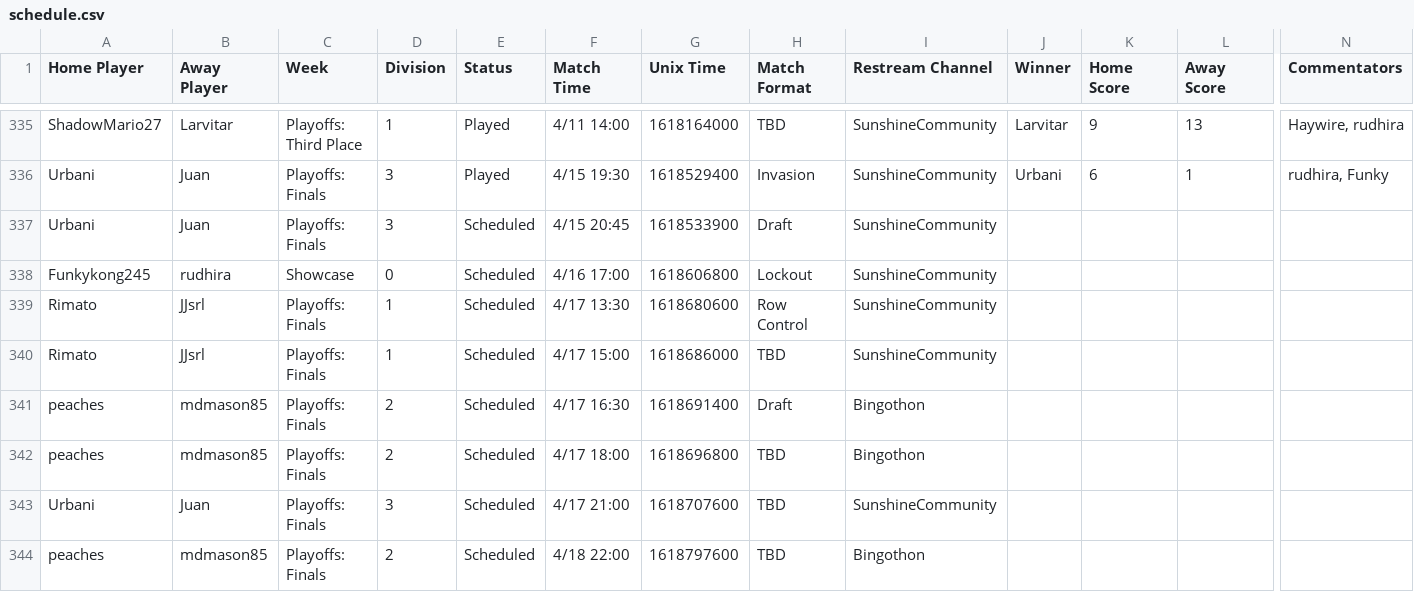
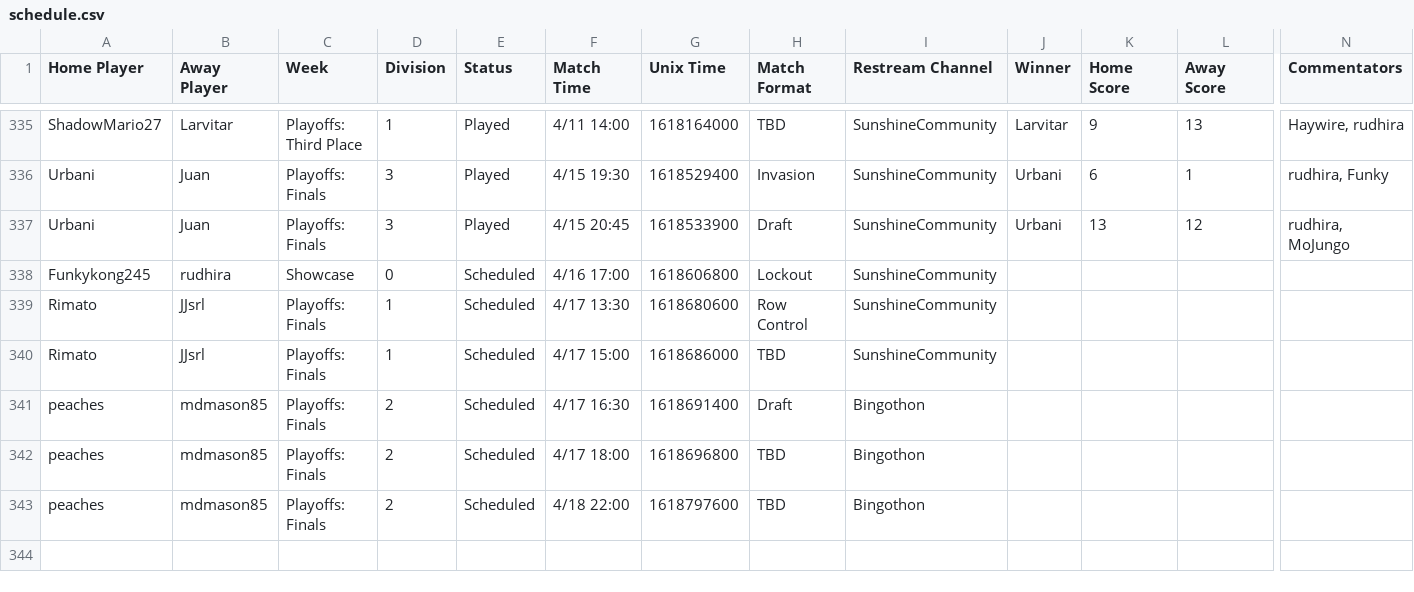
Before and after one commit to Lego6245/sms.bingo, a CSV file: schedule.csv, drawn as a sheet; only a part is shown, gaps mark what is left out; rows hold the shown columns only; the diff names each change by its address in the sheet, - before the commit and + after, or states it on an @@ line.

Commit message:
Updating Schedule

```diff
--- a/schedule.csv
+++ b/schedule.csv
-E337 (Status): Scheduled
+E337 (Status): Played
-J337 (Winner): (empty)
+J337 (Winner): Urbani
-K337 (Home Score): (empty)
+K337 (Home Score): 13
-L337 (Away Score): (empty)
+L337 (Away Score): 12
-N337 (Commentators): (empty)
+N337 (Commentators): rudhira, MoJungo
-row 343: Urbani | Juan | Playoffs: Finals | 3 | Scheduled | 4/17 21:00 | 1618707600 | TBD | SunshineCommunity
```
